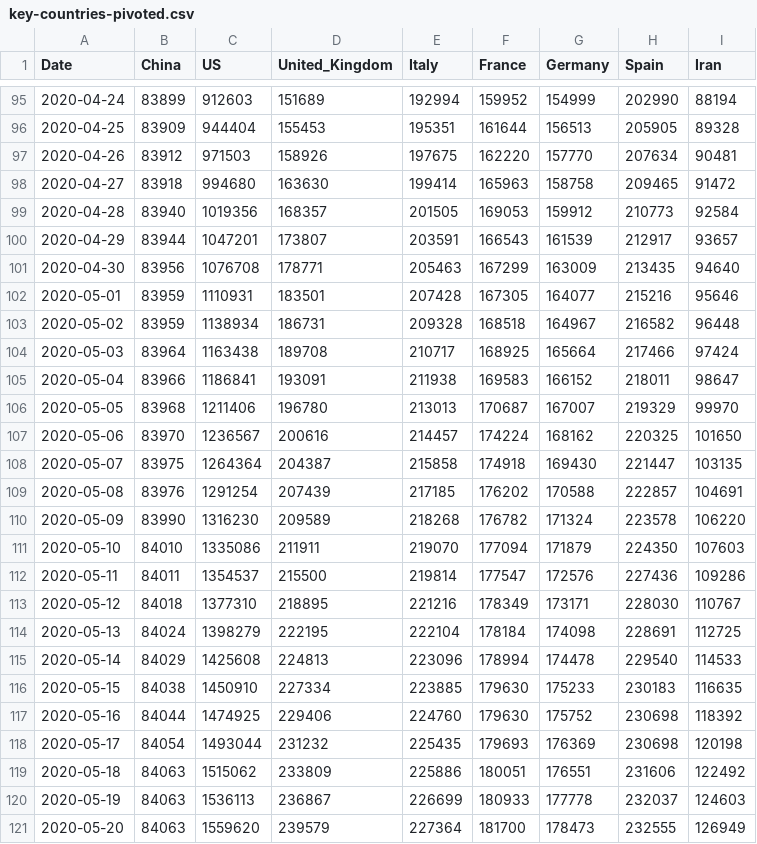
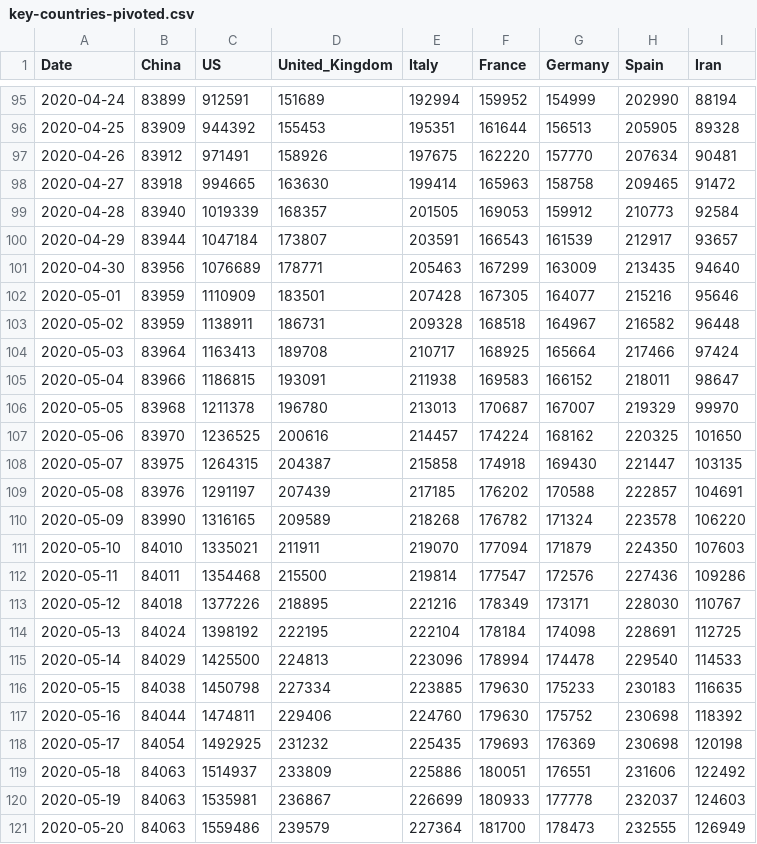
Before and after one commit to Gwardii/covid-19, a CSV file: data/key-countries-pivoted.csv, drawn as a sheet; only a part is shown, gaps mark what is left out; the diff covers the shown part only.

```diff
--- a/data/key-countries-pivoted.csv
+++ b/data/key-countries-pivoted.csv
@@ -95,27 +95,27 @@ Date,China,US,United_Kingdom,Italy,France,Germany,Spain,Iran
-2020-04-24,83899,912603,151689,192994,159952,154999,202990,88194
-2020-04-25,83909,944404,155453,195351,161644,156513,205905,89328
-2020-04-26,83912,971503,158926,197675,162220,157770,207634,90481
-2020-04-27,83918,994680,163630,199414,165963,158758,209465,91472
-2020-04-28,83940,1019356,168357,201505,169053,159912,210773,92584
-2020-04-29,83944,1047201,173807,203591,166543,161539,212917,93657
-2020-04-30,83956,1076708,178771,205463,167299,163009,213435,94640
-2020-05-01,83959,1110931,183501,207428,167305,164077,215216,95646
-2020-05-02,83959,1138934,186731,209328,168518,164967,216582,96448
-2020-05-03,83964,1163438,189708,210717,168925,165664,217466,97424
-2020-05-04,83966,1186841,193091,211938,169583,166152,218011,98647
-2020-05-05,83968,1211406,196780,213013,170687,167007,219329,99970
-2020-05-06,83970,1236567,200616,214457,174224,168162,220325,101650
-2020-05-07,83975,1264364,204387,215858,174918,169430,221447,103135
-2020-05-08,83976,1291254,207439,217185,176202,170588,222857,104691
-2020-05-09,83990,1316230,209589,218268,176782,171324,223578,106220
-2020-05-10,84010,1335086,211911,219070,177094,171879,224350,107603
-2020-05-11,84011,1354537,215500,219814,177547,172576,227436,109286
-2020-05-12,84018,1377310,218895,221216,178349,173171,228030,110767
-2020-05-13,84024,1398279,222195,222104,178184,174098,228691,112725
-2020-05-14,84029,1425608,224813,223096,178994,174478,229540,114533
-2020-05-15,84038,1450910,227334,223885,179630,175233,230183,116635
-2020-05-16,84044,1474925,229406,224760,179630,175752,230698,118392
-2020-05-17,84054,1493044,231232,225435,179693,176369,230698,120198
-2020-05-18,84063,1515062,233809,225886,180051,176551,231606,122492
-2020-05-19,84063,1536113,236867,226699,180933,177778,232037,124603
-2020-05-20,84063,1559620,239579,227364,181700,178473,232555,126949
+2020-04-24,83899,912591,151689,192994,159952,154999,202990,88194
+2020-04-25,83909,944392,155453,195351,161644,156513,205905,89328
+2020-04-26,83912,971491,158926,197675,162220,157770,207634,90481
+2020-04-27,83918,994665,163630,199414,165963,158758,209465,91472
+2020-04-28,83940,1019339,168357,201505,169053,159912,210773,92584
+2020-04-29,83944,1047184,173807,203591,166543,161539,212917,93657
+2020-04-30,83956,1076689,178771,205463,167299,163009,213435,94640
+2020-05-01,83959,1110909,183501,207428,167305,164077,215216,95646
+2020-05-02,83959,1138911,186731,209328,168518,164967,216582,96448
+2020-05-03,83964,1163413,189708,210717,168925,165664,217466,97424
+2020-05-04,83966,1186815,193091,211938,169583,166152,218011,98647
+2020-05-05,83968,1211378,196780,213013,170687,167007,219329,99970
+2020-05-06,83970,1236525,200616,214457,174224,168162,220325,101650
+2020-05-07,83975,1264315,204387,215858,174918,169430,221447,103135
+2020-05-08,83976,1291197,207439,217185,176202,170588,222857,104691
+2020-05-09,83990,1316165,209589,218268,176782,171324,223578,106220
+2020-05-10,84010,1335021,211911,219070,177094,171879,224350,107603
+2020-05-11,84011,1354468,215500,219814,177547,172576,227436,109286
+2020-05-12,84018,1377226,218895,221216,178349,173171,228030,110767
+2020-05-13,84024,1398192,222195,222104,178184,174098,228691,112725
+2020-05-14,84029,1425500,224813,223096,178994,174478,229540,114533
+2020-05-15,84038,1450798,227334,223885,179630,175233,230183,116635
+2020-05-16,84044,1474811,229406,224760,179630,175752,230698,118392
+2020-05-17,84054,1492925,231232,225435,179693,176369,230698,120198
+2020-05-18,84063,1514937,233809,225886,180051,176551,231606,122492
+2020-05-19,84063,1535981,236867,226699,180933,177778,232037,124603
+2020-05-20,84063,1559486,239579,227364,181700,178473,232555,126949
```
Also changed, not shown: 1 added row and 160 edited cells elsewhere in this file, data/worldwide-aggregate.csv, 2 other files.
